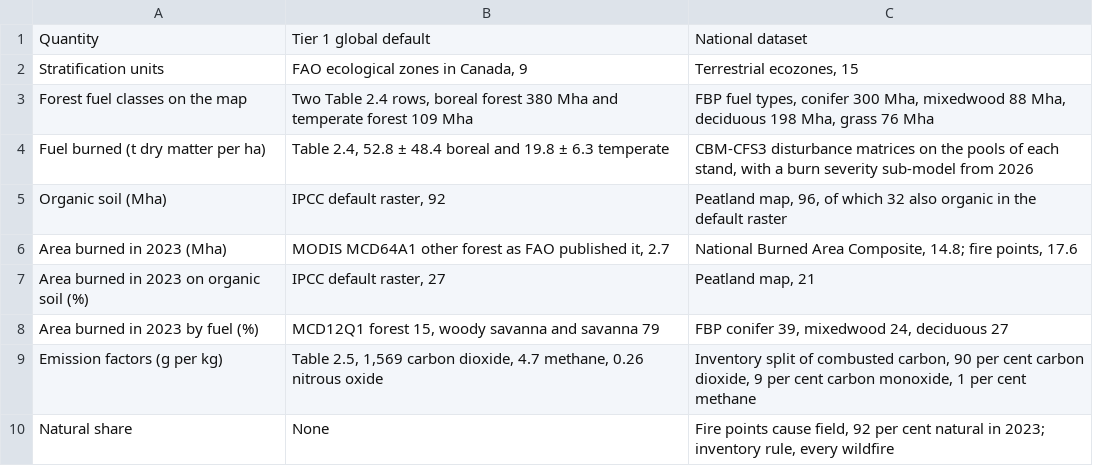
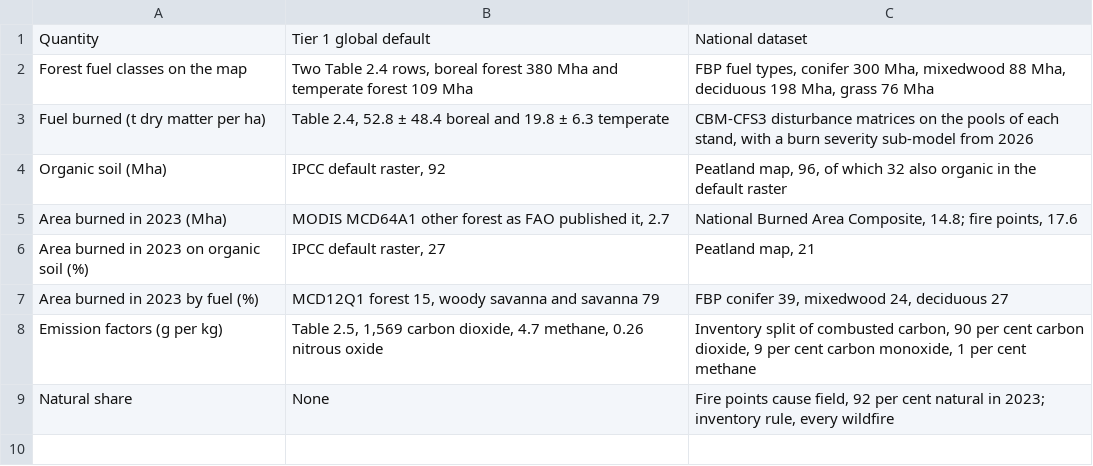
Before and after one commit to seamusrobertmurphy/canada-emissions-disaggregated, a CSV file: 03.outputs/TBL/tbl-tier2.csv, drawn as a sheet; the diff names each change by its address in the sheet, - before the commit and + after, or states it on an @@ line.

Commit message:
Review every paragraph to the 30 word ceiling, name the method the threshold rule, rerun FAO's burned area method in Earth Engine and reproduce FAOSTAT within 1 per cent for 2001 to 2024, add the peat term and the 2023 ladder, move Tables 5 and 9 to the Online Resources, drop the climate zones and ecozones, shorten the group authors, and bring the count to 9,985 of 10,000

```diff
--- a/03.outputs/TBL/tbl-tier2.csv
+++ b/03.outputs/TBL/tbl-tier2.csv
-row 2: Stratification units | FAO ecological zones in Canada, 9 | Terrestrial ecozones, 15
```
Also changed, not shown: 19 other files.
